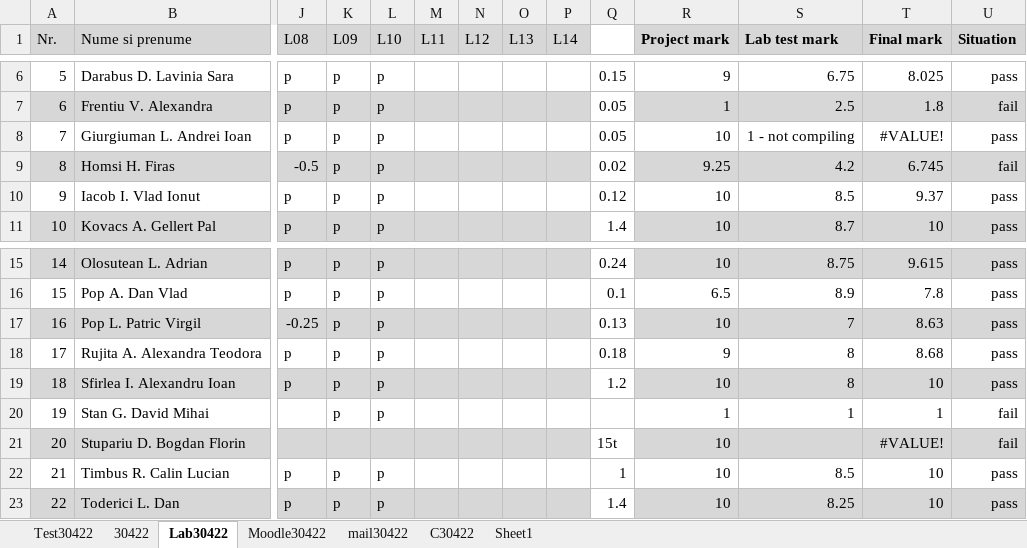
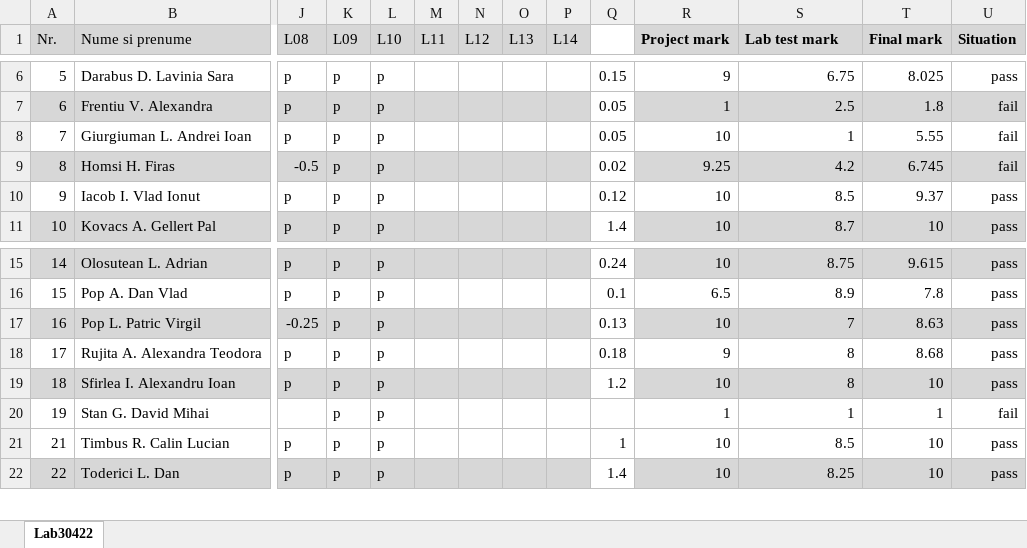
Before and after one commit to OOP-2015-Sem1/OOP-2015, an Excel workbook: Students/30422/Lab30422.xlsx, sheet Lab30422, drawn as a sheet; only a part is shown, gaps mark what is left out; values as stored, in another font and other column widths than the file's, no borders; rows hold the shown columns only; the diff names each change by its address in the sheet, - before the commit and + after, or states it on an @@ line.

```diff
--- a/Students/30422/Lab30422.xlsx (sheet Lab30422)
+++ b/Students/30422/Lab30422.xlsx (sheet Lab30422)
-sheet tab: Test30422
-sheet tab: 30422
-sheet tab: Moodle30422
-sheet tab: mail30422
-sheet tab: C30422
-sheet tab: Sheet1
-S8 (Lab test mark): 1 - not compiling
+S8 (Lab test mark): 1
-T8 (Final mark): #VALUE!
+T8 (Final mark): 5.55
-U8 (Situation): pass
+U8 (Situation): fail
-row 21: 20 | Stupariu D. Bogdan Florin |  |  |  |  |  |  |  | 15t | 10 |  | #VALUE! | fail
```
Also changed, not shown: Students/30421/Lab30421.xlsx, Students/30425/Lab30425.xlsx, 2 other files.
